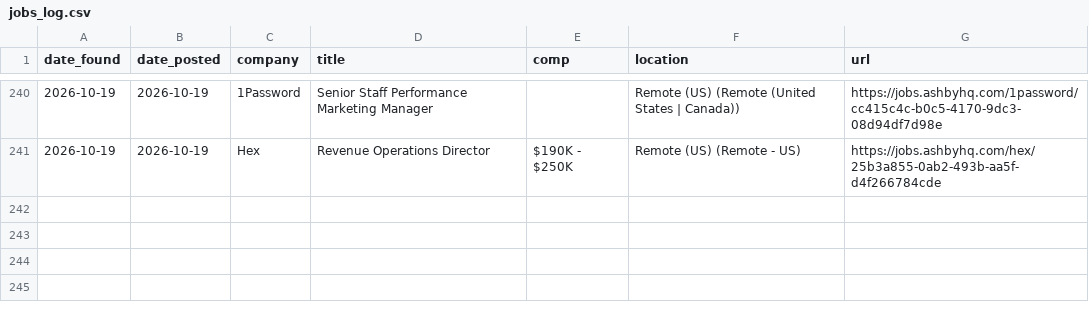
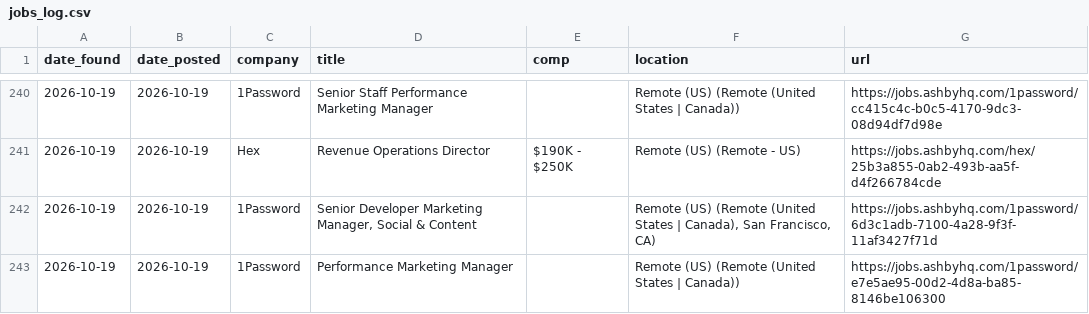
Before and after one commit to samsolemsaas/Job-bot, a CSV file: state/jobs_log.csv, drawn as a sheet; only a part is shown, gaps mark what is left out; the diff names each change by its address in the sheet, - before the commit and + after, or states it on an @@ line.

Commit message:
Update job bot state

```diff
--- a/state/jobs_log.csv
+++ b/state/jobs_log.csv
+row 242: 2026-10-19 | 2026-10-19 | 1Password | Senior Developer Marketing Manager, Social & Content |  | Remote (US) (Remote (United States | Canada), San Francisco, CA) | https://jobs.ashbyhq.com/1password/6d3c1adb-7100-4a28-9f3f-11af3427f71d
+row 243: 2026-10-19 | 2026-10-19 | 1Password | Performance Marketing Manager |  | Remote (US) (Remote (United States | Canada)) | https://jobs.ashbyhq.com/1password/e7e5ae95-00d2-4d8a-ba85-8146be106300
```
Also changed, not shown: 2 other files.
